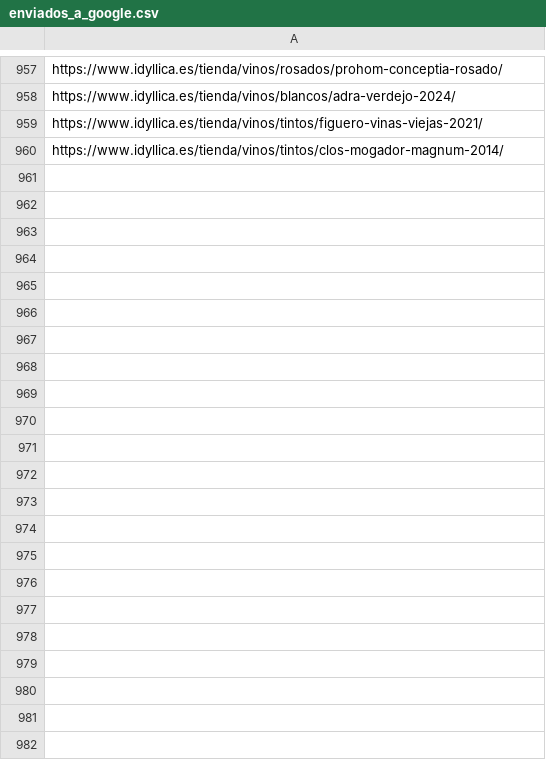
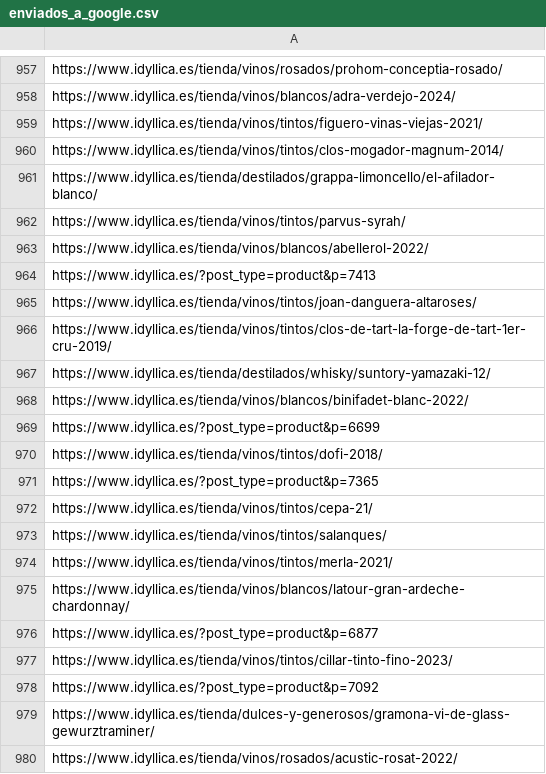
Before and after one commit to jcarrasquet/Seo_Idyllica, a CSV file: enviados_a_google.csv, drawn as a sheet; only a part is shown, gaps mark what is left out; the diff covers the shown part only.

```diff
--- a/enviados_a_google.csv
+++ b/enviados_a_google.csv
@@ -960 +960,21 @@ https://www.idyllica.es/tienda/vinos/tintos/figuero-vinas-viejas-2021/
 https://www.idyllica.es/tienda/vinos/tintos/clos-mogador-magnum-2014/
+https://www.idyllica.es/tienda/destilados/grappa-limoncello/el-afilador-blanco/
+https://www.idyllica.es/tienda/vinos/tintos/parvus-syrah/
+https://www.idyllica.es/tienda/vinos/blancos/abellerol-2022/
+https://www.idyllica.es/?post_type=product&p=7413
+https://www.idyllica.es/tienda/vinos/tintos/joan-danguera-altaroses/
+https://www.idyllica.es/tienda/vinos/tintos/clos-de-tart-la-forge-de-tart-1er-cru-2019/
+https://www.idyllica.es/tienda/destilados/whisky/suntory-yamazaki-12/
+https://www.idyllica.es/tienda/vinos/blancos/binifadet-blanc-2022/
+https://www.idyllica.es/?post_type=product&p=6699
+https://www.idyllica.es/tienda/vinos/tintos/dofi-2018/
+https://www.idyllica.es/?post_type=product&p=7365
+https://www.idyllica.es/tienda/vinos/tintos/cepa-21/
+https://www.idyllica.es/tienda/vinos/tintos/salanques/
+https://www.idyllica.es/tienda/vinos/tintos/merla-2021/
+https://www.idyllica.es/tienda/vinos/blancos/latour-gran-ardeche-chardonnay/
+https://www.idyllica.es/?post_type=product&p=6877
+https://www.idyllica.es/tienda/vinos/tintos/cillar-tinto-fino-2023/
+https://www.idyllica.es/?post_type=product&p=7092
+https://www.idyllica.es/tienda/dulces-y-generosos/gramona-vi-de-glass-gewurztraminer/
+https://www.idyllica.es/tienda/vinos/rosados/acustic-rosat-2022/
```
Also changed, not shown: 10 added rows elsewhere in this file, 1 other file.
